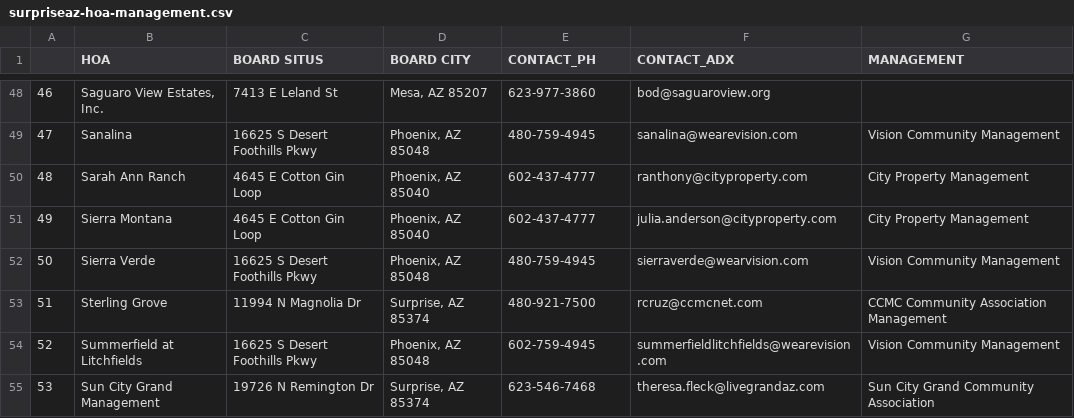
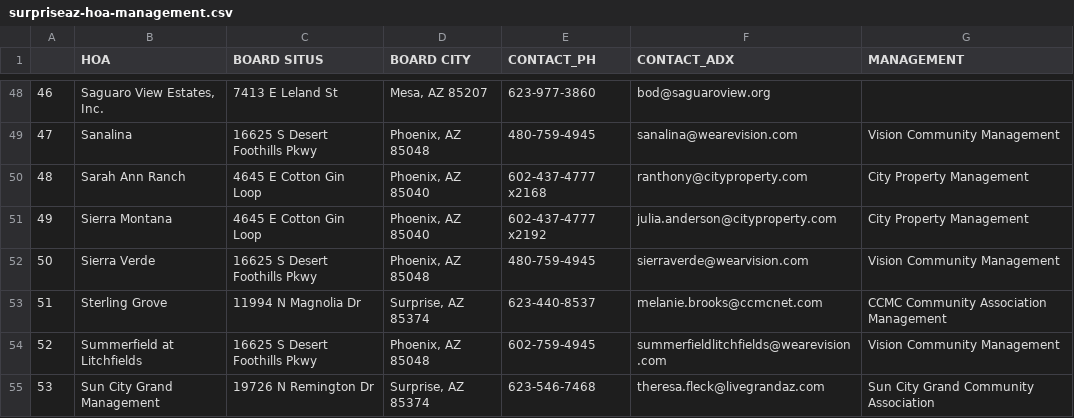
Before and after one commit to TASCer/hoa_insights_surpriseaz, a CSV file: src/hoa_insights_surpriseaz/database/setup/seed_data/surpriseaz-hoa-management.csv, drawn as a sheet; only a part is shown, gaps mark what is left out; the diff covers the shown part only; the diff names each change by its address in the sheet, - before the commit and + after, or states it on an @@ line.

```diff
--- a/src/hoa_insights_surpriseaz/database/setup/seed_data/surpriseaz-hoa-management.csv
+++ b/src/hoa_insights_surpriseaz/database/setup/seed_data/surpriseaz-hoa-management.csv
-E50 (CONTACT_PH): 602-437-4777
+E50 (CONTACT_PH): 602-437-4777 x2168
-E51 (CONTACT_PH): 602-437-4777
+E51 (CONTACT_PH): 602-437-4777 x2192
-E53 (CONTACT_PH): 480-921-7500
+E53 (CONTACT_PH): 623-440-8537
-F53 (CONTACT_ADX): rcruz@ccmcnet.com
+F53 (CONTACT_ADX): melanie.brooks@ccmcnet.com
```
Also changed, not shown: 1 added row, 14 edited cells and row numbers in column A elsewhere in this file, 1 other file.
